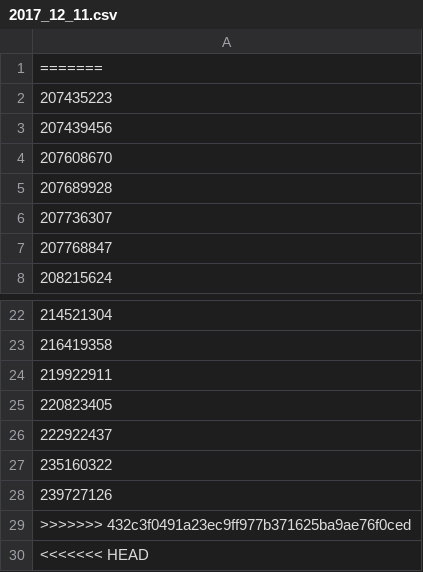
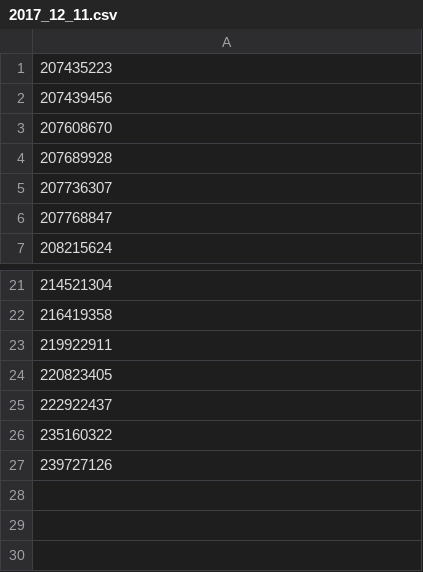
Before and after one commit to ruoshui-git/Scanner, a CSV file: logs/2017_12_11.csv, drawn as a sheet; only a part is shown, gaps mark what is left out.

```diff
--- a/logs/2017_12_11.csv
+++ b/logs/2017_12_11.csv
@@ -1,2 +1 @@
-=======
 207435223
@@ -28,3 +27 @@
 239727126
->>>>>>> 432c3f0491a23ec9ff977b371625ba9ae76f0ced
-<<<<<<< HEAD
```
Also changed, not shown: logs/2016_10_19.csv, logs/2017_10_19.csv, 1 other file.
